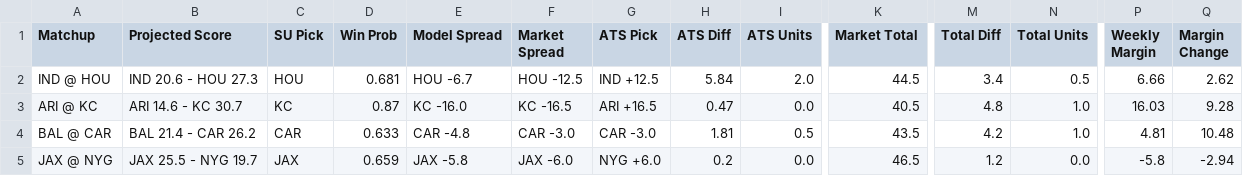
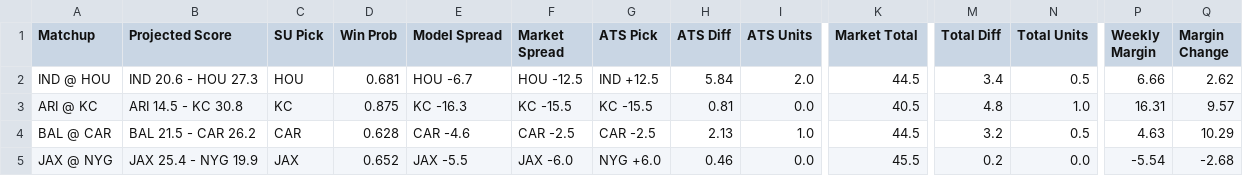
Before and after one commit to ethanfr10/NFL-Season-Projections, a CSV file: weekly_projections/outputs/week_11/week_11_projections.csv, drawn as a sheet; only a part is shown, gaps mark what is left out; the diff covers the shown part only; the diff names each change by its address in the sheet, - before the commit and + after, or states it on an @@ line.

```diff
--- a/weekly_projections/outputs/week_11/week_11_projections.csv
+++ b/weekly_projections/outputs/week_11/week_11_projections.csv
-B3 (Projected Score): ARI 14.6 - KC 30.7
+B3 (Projected Score): ARI 14.5 - KC 30.8
-D3 (Win Prob): 0.87
+D3 (Win Prob): 0.875
-E3 (Model Spread): KC -16.0
+E3 (Model Spread): KC -16.3
-F3 (Market Spread): KC -16.5
+F3 (Market Spread): KC -15.5
-G3 (ATS Pick): ARI +16.5
+G3 (ATS Pick): KC -15.5
-H3 (ATS Diff): 0.47
+H3 (ATS Diff): 0.81
-P3 (Weekly Margin): 16.03
+P3 (Weekly Margin): 16.31
-Q3 (Margin Change): 9.28
+Q3 (Margin Change): 9.57
-B4 (Projected Score): BAL 21.4 - CAR 26.2
+B4 (Projected Score): BAL 21.5 - CAR 26.2
-D4 (Win Prob): 0.633
+D4 (Win Prob): 0.628
-E4 (Model Spread): CAR -4.8
+E4 (Model Spread): CAR -4.6
-F4 (Market Spread): CAR -3.0
+F4 (Market Spread): CAR -2.5
-G4 (ATS Pick): CAR -3.0
+G4 (ATS Pick): CAR -2.5
-H4 (ATS Diff): 1.81
+H4 (ATS Diff): 2.13
-I4 (ATS Units): 0.5
+I4 (ATS Units): 1.0
-K4 (Market Total): 43.5
+K4 (Market Total): 44.5
-M4 (Total Diff): 4.2
+M4 (Total Diff): 3.2
-N4 (Total Units): 1.0
+N4 (Total Units): 0.5
-P4 (Weekly Margin): 4.81
+P4 (Weekly Margin): 4.63
-Q4 (Margin Change): 10.48
+Q4 (Margin Change): 10.29
-B5 (Projected Score): JAX 25.5 - NYG 19.7
+B5 (Projected Score): JAX 25.4 - NYG 19.9
-D5 (Win Prob): 0.659
+D5 (Win Prob): 0.652
-E5 (Model Spread): JAX -5.8
+E5 (Model Spread): JAX -5.5
-H5 (ATS Diff): 0.2
+H5 (ATS Diff): 0.46
-K5 (Market Total): 46.5
+K5 (Market Total): 45.5
-M5 (Total Diff): 1.2
+M5 (Total Diff): 0.2
-P5 (Weekly Margin): -5.8
+P5 (Weekly Margin): -5.54
-Q5 (Margin Change): -2.94
+Q5 (Margin Change): -2.68
```
Also changed, not shown: 80 edited cells elsewhere in this file, weekly_projections/outputs/week_11/week_11_biggest_ats_differences.csv, weekly_projections/outputs/week_11/week_11_biggest_projection_changes.csv, 4 other files.
